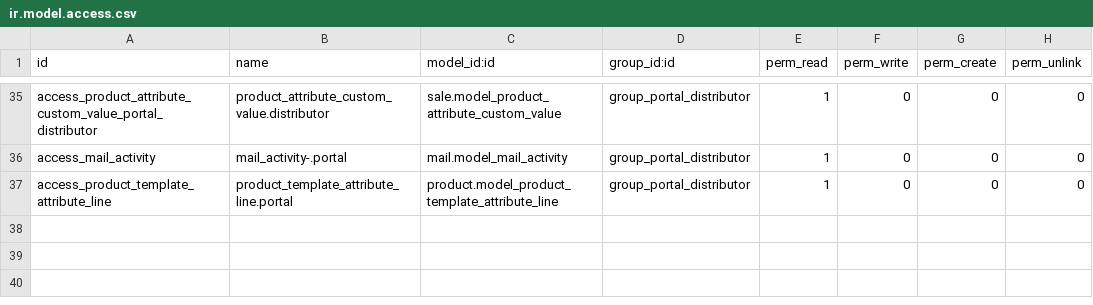
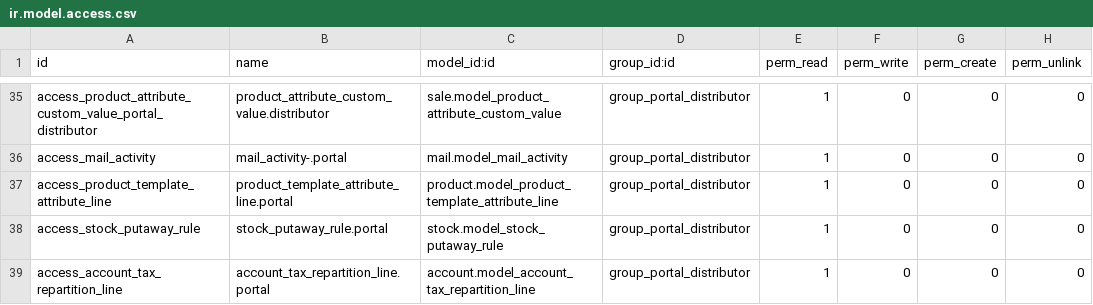
Before and after one commit to ingadhoc/sale, a CSV file: portal_sale_distributor/security/ir.model.access.csv, drawn as a sheet; only a part is shown, gaps mark what is left out; the diff names each change by its address in the sheet, - before the commit and + after, or states it on an @@ line.

Commit message:
[FIX] portal_sale_distributor: add access to some models.

```diff
--- a/portal_sale_distributor/security/ir.model.access.csv
+++ b/portal_sale_distributor/security/ir.model.access.csv
+row 38: access_stock_putaway_rule | stock_putaway_rule.portal | stock.model_stock_putaway_rule | group_portal_distributor | 1 | 0 | 0 | 0
+row 39: access_account_tax_repartition_line | account_tax_repartition_line.portal | account.model_account_tax_repartition_line | group_portal_distributor | 1 | 0 | 0 | 0
```
Also changed, not shown: 1 other file.
